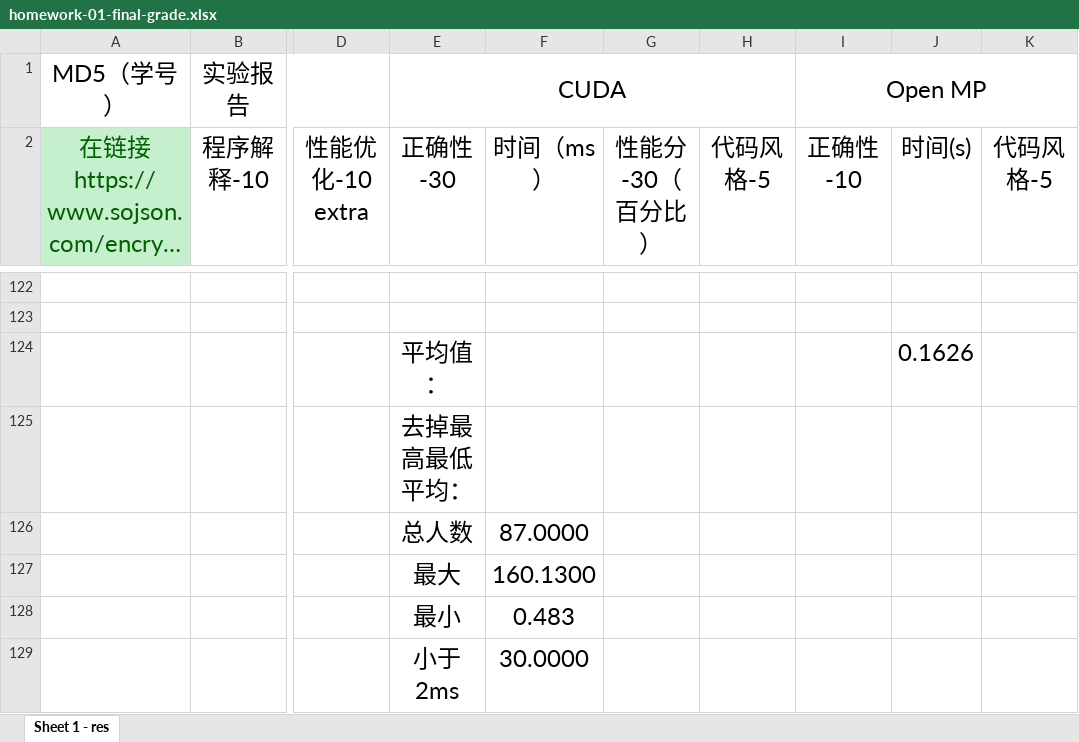
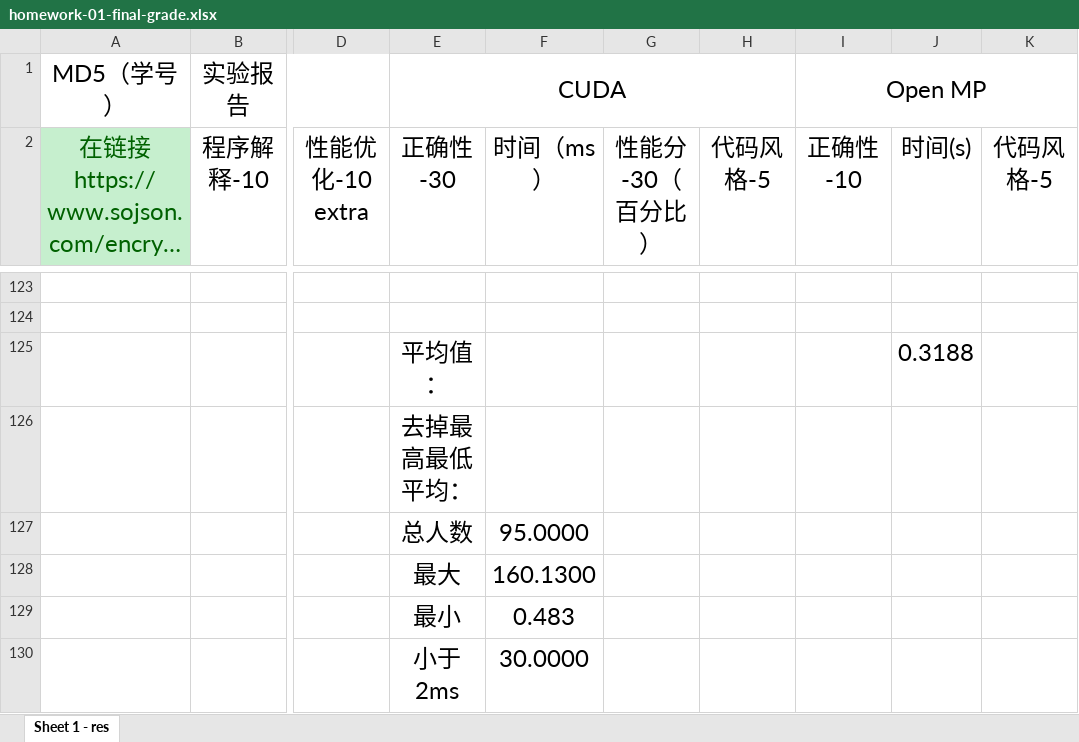
Before and after one commit to multicoresysu/multicore_sysu_slides, an Excel workbook: Supplements/homework-01-final-grade.xlsx, sheet Sheet 1 - res, drawn as a sheet; only a part is shown, gaps mark what is left out; long unchanged cells end in …; values as stored, in another font and other column widths than the file's, no borders; charts and pictures not drawn; addresses are those after the commit; the diff covers the shown part only; the diff names each change by its address in the sheet, - before the commit and + after, or states it on an @@ line.

```diff
--- a/Supplements/homework-01-final-grade.xlsx (sheet Sheet 1 - res)
+++ b/Supplements/homework-01-final-grade.xlsx (sheet Sheet 1 - res)
-J125 (时间(s)): 0.1626
+J125 (时间(s)): 0.3188
-F127 (时间（ms）): 87.0000
+F127 (时间（ms）): 95.0000
```
Also changed, not shown: 1 added row, 50 edited cells and cell formats elsewhere in this sheet, formulas that keep their value, charts or pictures.
